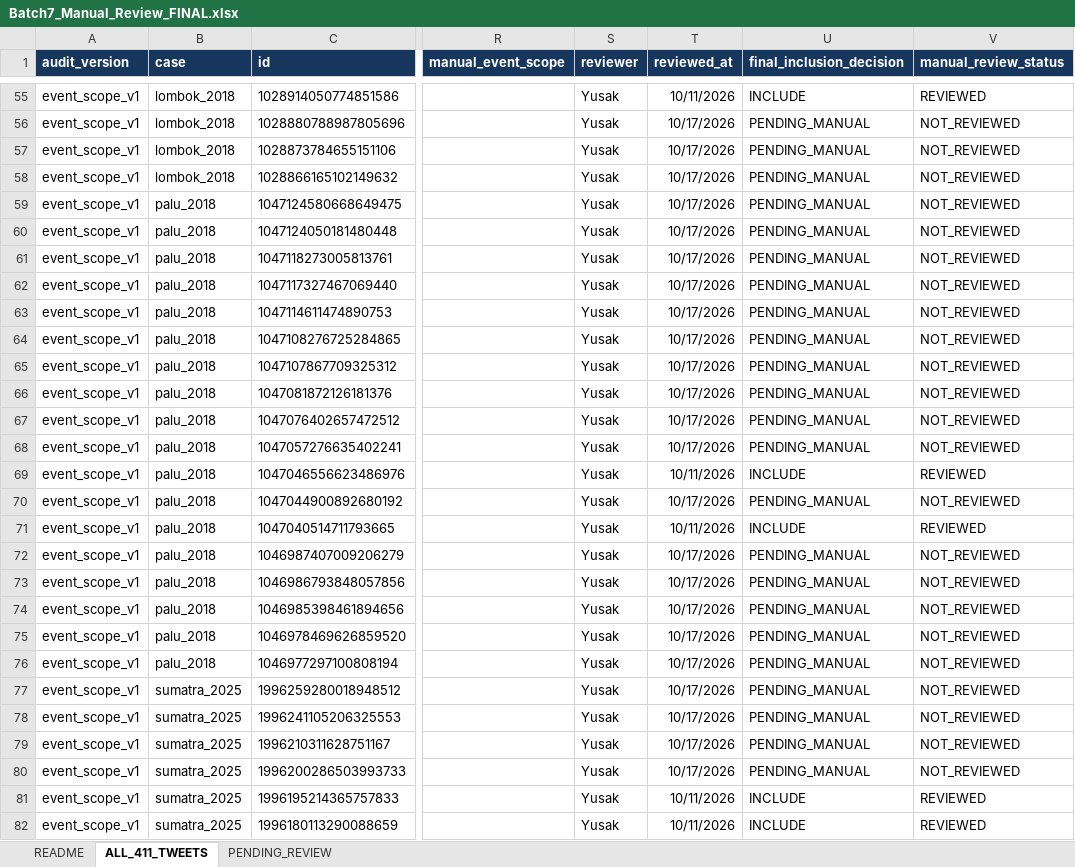
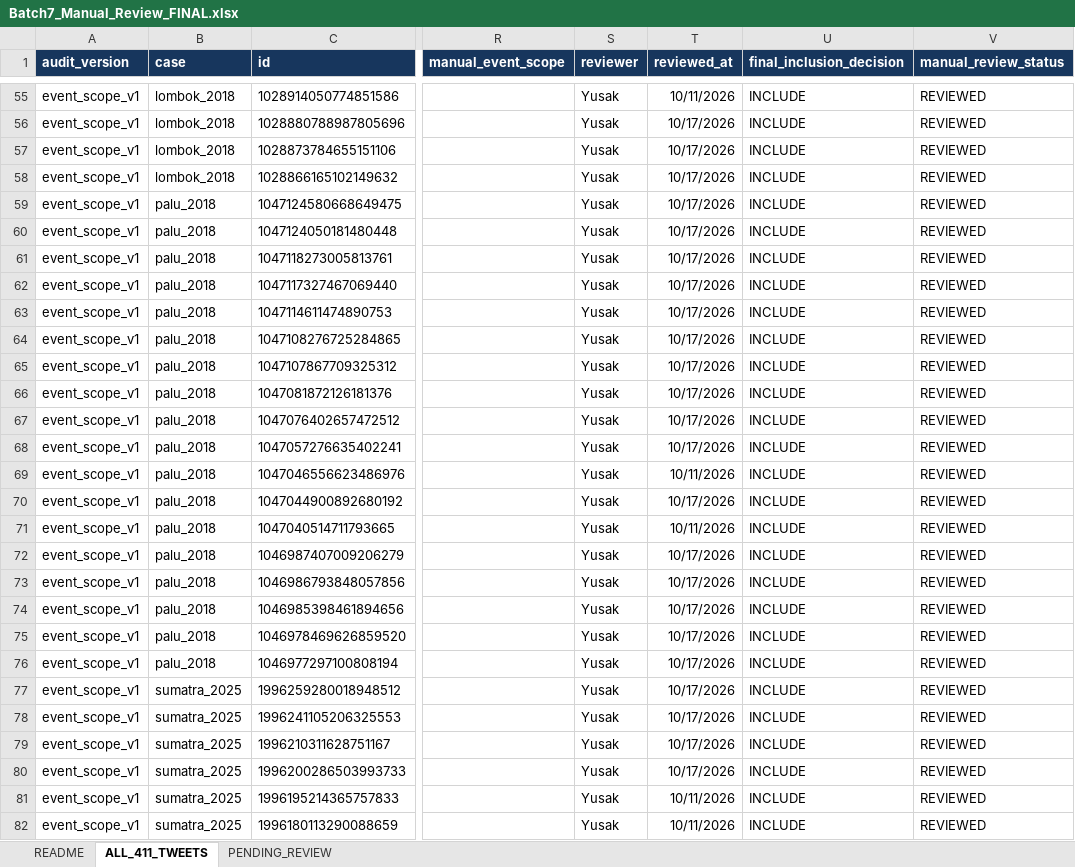
Before and after one commit to YusakSR/Penelitian-Sentimen-Bencana-Nasional, an Excel workbook: 01_Raw Data/outputs/reports/batch7/excel_exports/Batch7_Manual_Review_FINAL.xlsx, sheet ALL_411_TWEETS, drawn as a sheet; only a part is shown, gaps mark what is left out; values as stored, in another font and other column widths than the file's, no borders; the diff covers the shown part only; the diff names each change by its address in the sheet, - before the commit and + after, or states it on an @@ line.

Commit message:
fix manual review

```diff
--- a/01_Raw Data/outputs/reports/batch7/excel_exports/Batch7_Manual_Review_FINAL.xlsx (sheet ALL_411_TWEETS)
+++ b/01_Raw Data/outputs/reports/batch7/excel_exports/Batch7_Manual_Review_FINAL.xlsx (sheet ALL_411_TWEETS)
-U56:U68 (final_inclusion_decision): PENDING_MANUAL
+U56:U68 (final_inclusion_decision): INCLUDE
-V56:V68 (manual_review_status): NOT_REVIEWED
+V56:V68 (manual_review_status): REVIEWED
-U70 (final_inclusion_decision): PENDING_MANUAL
+U70 (final_inclusion_decision): INCLUDE
-V70 (manual_review_status): NOT_REVIEWED
+V70 (manual_review_status): REVIEWED
-U72:U80 (final_inclusion_decision): PENDING_MANUAL
+U72:U80 (final_inclusion_decision): INCLUDE
-V72:V80 (manual_review_status): NOT_REVIEWED
+V72:V80 (manual_review_status): REVIEWED
```
Also changed, not shown: 650 edited cells elsewhere in this sheet.
